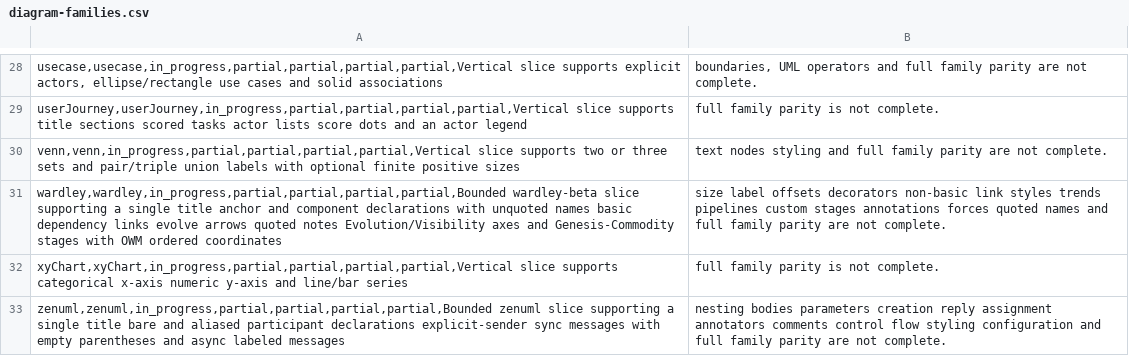
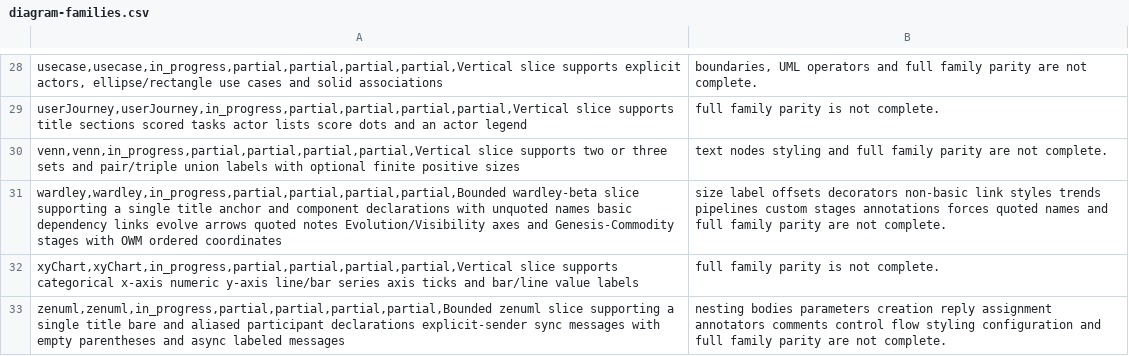
Before and after one commit to botiverse/mermaid-native, a CSV file: compatibility/diagram-families.csv, drawn as a sheet; only a part is shown, gaps mark what is left out.

Commit message:
fix(xy): draw axis ticks and bar/line value labels (#103)
Official xyChart shows numeric y-axis ticks, not just min/max.
Native now draws nice-step ticks with tick marks, integer labels,
and values on bars and line points. Bar and line colors stay.
Sample source is unchanged. SVG golden updated.

Verified: layout tests, testkit samples, gallery contract, official
11.17.2 strict still parses the unchanged sample.

Signed-off-by: Nathan <raft-mobile-nathan@mail.build>
Co-authored-by: Nathan <raft-mobile-nathan@mail.build>

```diff
--- a/compatibility/diagram-families.csv
+++ b/compatibility/diagram-families.csv
@@ -31,3 +31,3 @@ venn,venn,in_progress,partial,partial,partial,partial,Vertical slice supports tw
 wardley,wardley,in_progress,partial,partial,partial,partial,Bounded wardley-beta slice supporting a single title anchor and component declarations with unquoted names basic dependency links evolve arrows quoted notes Evolution/Visibility axes and Genesis-Commodity stages with OWM ordered coordinates; size label offsets decorators non-basic link styles trends pipelines custom stages annotations forces quoted names and full family parity are not complete.
-xyChart,xyChart,in_progress,partial,partial,partial,partial,Vertical slice supports categorical x-axis numeric y-axis and line/bar series; full family parity is not complete.
+xyChart,xyChart,in_progress,partial,partial,partial,partial,Vertical slice supports categorical x-axis numeric y-axis line/bar series axis ticks and bar/line value labels; full family parity is not complete.
 zenuml,zenuml,in_progress,partial,partial,partial,partial,Bounded zenuml slice supporting a single title bare and aliased participant declarations explicit-sender sync messages with empty parentheses and async labeled messages; nesting bodies parameters creation reply assignment annotators comments control flow styling configuration and full family parity are not complete.
```
Also changed, not shown: docs-site/public/reference/diagram-families.csv, 4 other files.
